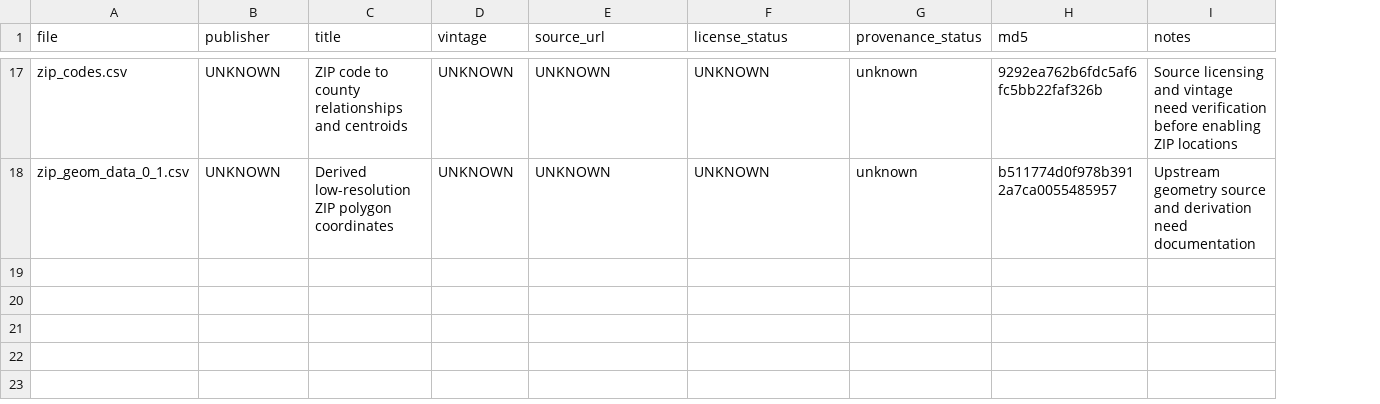
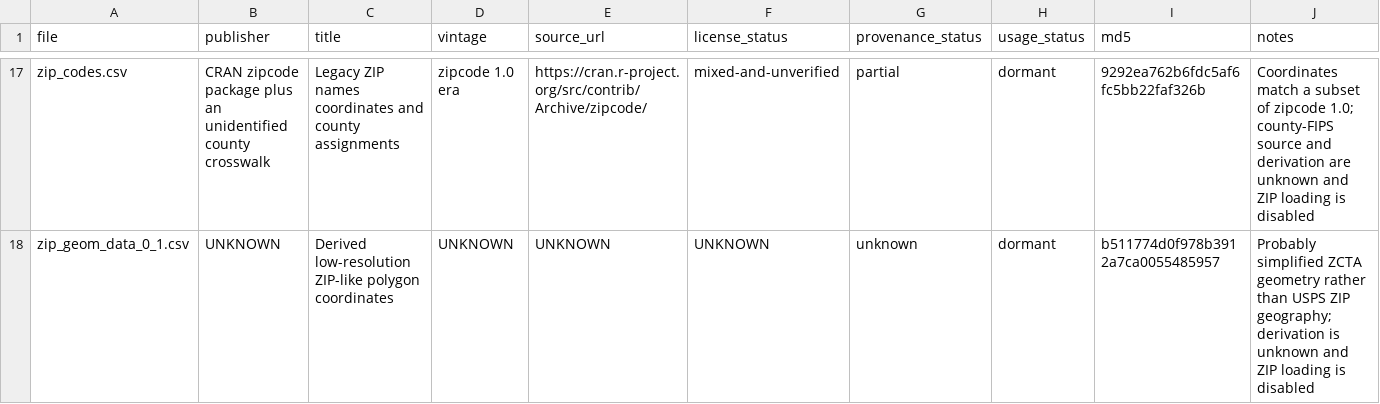
Before and after one commit to tfojo1/locations, a CSV file: data-raw/SOURCES.csv, drawn as a sheet; only a part is shown, gaps mark what is left out; addresses are those after the commit; the diff covers the shown part only; the diff names each change by its address in the sheet, - before the commit and + after, or states it on an @@ line.

Commit message:
Complete active data provenance audit

```diff
--- a/data-raw/SOURCES.csv
+++ b/data-raw/SOURCES.csv
+column H (usage_status), rows 17-18: dormant | dormant
-B17 (publisher): UNKNOWN
+B17 (publisher): CRAN zipcode package plus an unidentified county crosswalk
-C17 (title): ZIP code to county relationships and centroids
+C17 (title): Legacy ZIP names coordinates and county assignments
-D17 (vintage): UNKNOWN
+D17 (vintage): zipcode 1.0 era
-E17 (source_url): UNKNOWN
+E17 (source_url): https://cran.r-project.org/src/contrib/Archive/zipcode/
-F17 (license_status): UNKNOWN
+F17 (license_status): mixed-and-unverified
-G17 (provenance_status): unknown
+G17 (provenance_status): partial
-J17 (notes): Source licensing and vintage need verification before enabling ZIP locations
+J17 (notes): Coordinates match a subset of zipcode 1.0; county-FIPS source and derivation are unknown and ZIP loading is disabled
-C18 (title): Derived low-resolution ZIP polygon coordinates
+C18 (title): Derived low-resolution ZIP-like polygon coordinates
-J18 (notes): Upstream geometry source and derivation need documentation
+J18 (notes): Probably simplified ZCTA geometry rather than USPS ZIP geography; derivation is unknown and ZIP loading is disabled
```
Also changed, not shown: 59 edited cells elsewhere in this file, 7 other files.
